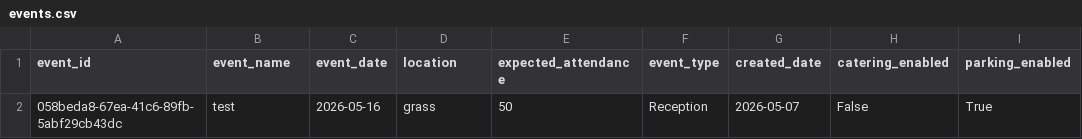
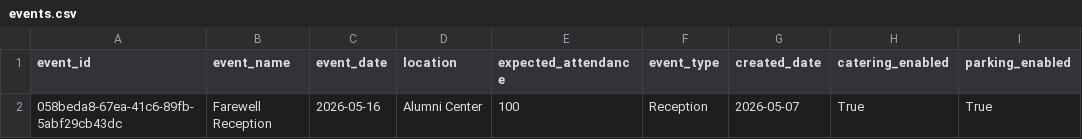
Before and after one commit to YGonzalezMejia/hrt-ai-hackathon-template, a CSV file: data_ai/events.csv, drawn as a sheet; only a part is shown; the diff names each change by its address in the sheet, - before the commit and + after, or states it on an @@ line.

```diff
--- a/data_ai/events.csv
+++ b/data_ai/events.csv
-B2 (event_name): test
+B2 (event_name): Farewell Reception
-D2 (location): grass
+D2 (location): Alumni Center
-E2 (expected_attendance): 50
+E2 (expected_attendance): 100
-H2 (catering_enabled): False
+H2 (catering_enabled): True
```
Also changed, not shown: data_ai/checklist_items.csv, 2 other files.
